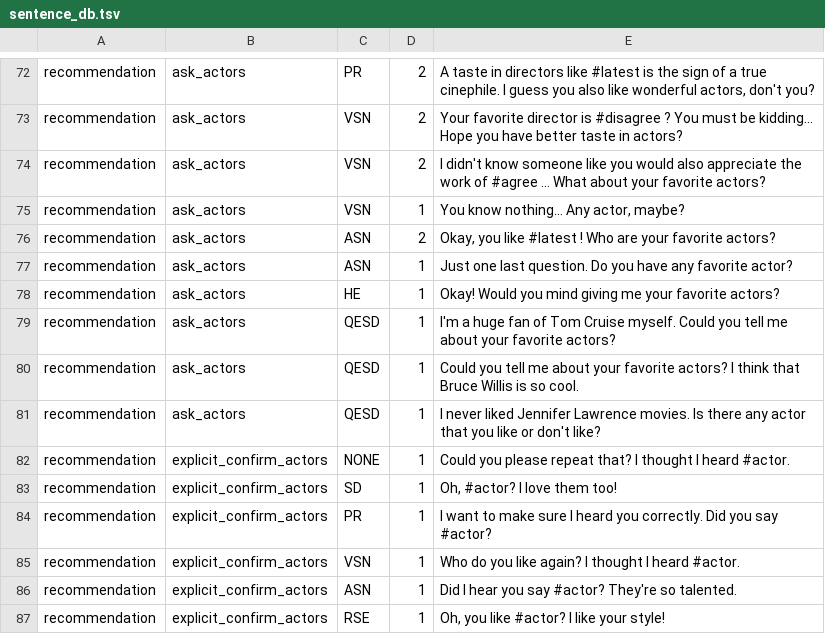
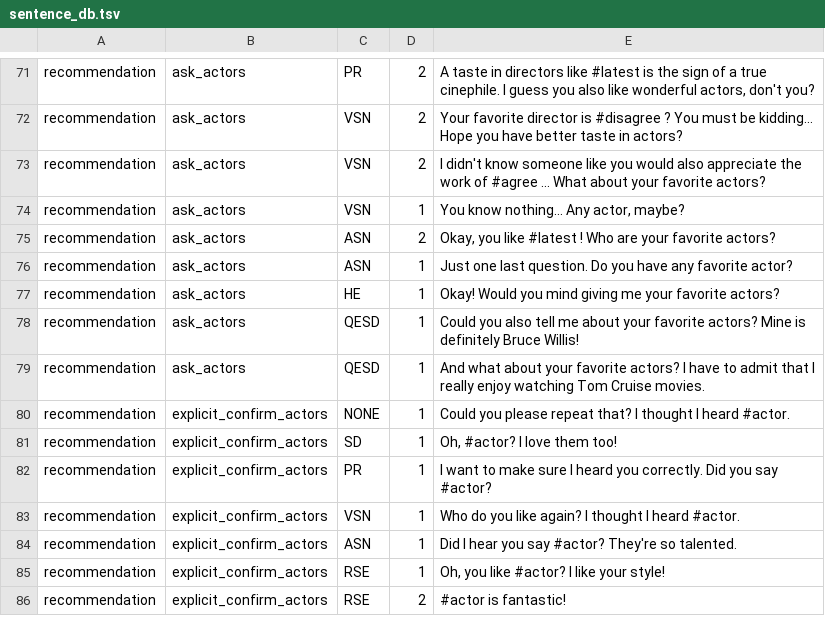
Before and after one commit to inmind-project/MUF-inMind-April2017-master, a TSV file: resources/nlg/sentence_db.tsv, drawn as a sheet; only a part is shown, gaps mark what is left out; the shorter side is filled out with more unchanged rows; the diff covers the shown part only.

```diff
--- a/resources/nlg/sentence_db.tsv
+++ b/resources/nlg/sentence_db.tsv
@@ -78,5 +77,4 @@ recommendation	ask_actors	ASN	1	Just one last question. Do you have any favorite
 recommendation	ask_actors	HE	1	Okay! Would you mind giving me your favorite actors?
-recommendation	ask_actors	QESD	1	I'm a huge fan of Tom Cruise myself. Could you tell me about your favorite actors?
-recommendation	ask_actors	QESD	1	Could you tell me about your favorite actors? I think that Bruce Willis is so cool.
-recommendation	ask_actors	QESD	1	I never liked Jennifer Lawrence movies. Is there any actor that you like or don't like?
+recommendation	ask_actors	QESD	1	Could you also tell me about your favorite actors? Mine is definitely Bruce Willis!
+recommendation	ask_actors	QESD	1	And what about your favorite actors? I have to admit that I really enjoy watching Tom Cruise movies.
 recommendation	explicit_confirm_actors	NONE	1	Could you please repeat that? I thought I heard #actor.
```
Also changed, not shown: 1 removed row and 20 edited cells elsewhere in this file, 32 other files.
